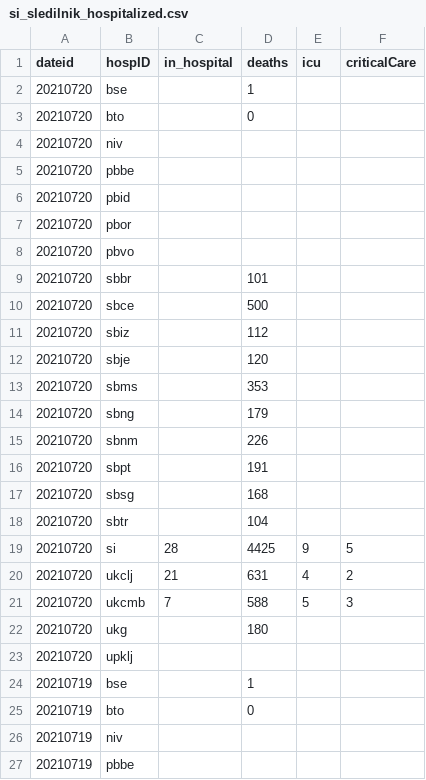
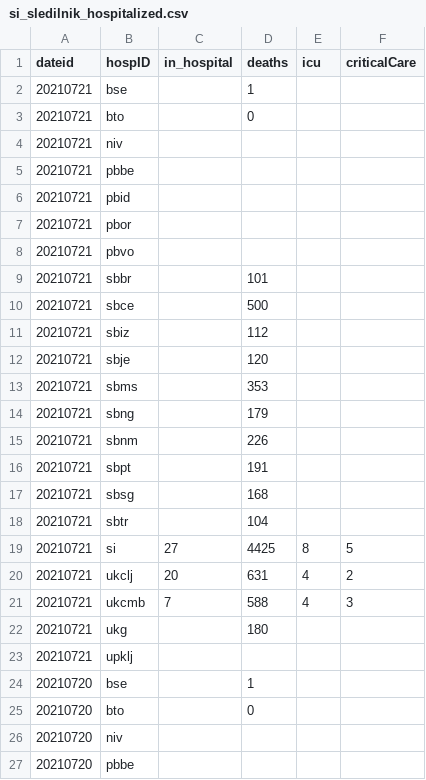
Before and after one commit to RegionMeter/RM_covid19, a CSV file: src/si_sledilnik_hospitalized.csv, drawn as a sheet; only a part is shown; the shorter side is filled out with more unchanged rows; the diff names each change by its address in the sheet, - before the commit and + after, or states it on an @@ line.

Commit message:
Auto-committed on 21/07/2021

```diff
--- a/src/si_sledilnik_hospitalized.csv
+++ b/src/si_sledilnik_hospitalized.csv
+row 2: 20210721 | bse |  | 1
+row 3: 20210721 | bto |  | 0
+row 4: 20210721 | niv
+row 5: 20210721 | pbbe
+row 6: 20210721 | pbid
+row 7: 20210721 | pbor
+row 8: 20210721 | pbvo
+row 9: 20210721 | sbbr |  | 101
+row 10: 20210721 | sbce |  | 500
+row 11: 20210721 | sbiz |  | 112
+row 12: 20210721 | sbje |  | 120
+row 13: 20210721 | sbms |  | 353
+row 14: 20210721 | sbng |  | 179
+row 15: 20210721 | sbnm |  | 226
+row 16: 20210721 | sbpt |  | 191
+row 17: 20210721 | sbsg |  | 168
+row 18: 20210721 | sbtr |  | 104
+row 19: 20210721 | si | 27 | 4425 | 8 | 5
+row 20: 20210721 | ukclj | 20 | 631 | 4 | 2
+row 21: 20210721 | ukcmb | 7 | 588 | 4 | 3
+row 22: 20210721 | ukg |  | 180
+row 23: 20210721 | upklj
```
